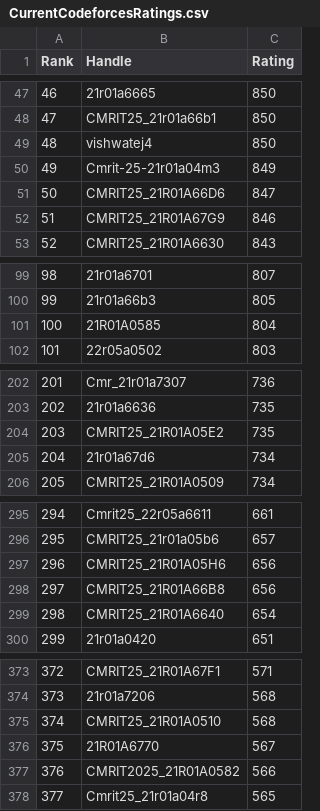
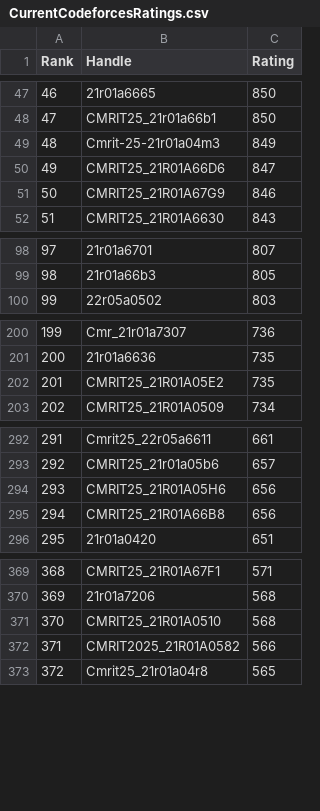
Before and after one commit to gabyah92/CodeforcesRankingGUI, a CSV file: Leaderboards/CurrentCodeforcesRatings.csv, drawn as a sheet; only a part is shown, gaps mark what is left out; removed rows and columns are numbered as before the commit, all else as after; the diff covers the shown part only; the diff names each change by its address in the sheet, - before the commit and + after, or states it on an @@ line.

```diff
--- a/Leaderboards/CurrentCodeforcesRatings.csv
+++ b/Leaderboards/CurrentCodeforcesRatings.csv
-row 49: 48 | vishwatej4 | 850
@@ column A (Rank) renumbered from row 49 down @@
-row 101: 100 | 21R01A0585 | 804
-row 205: 204 | 21r01a67d6 | 734
-row 299: 298 | CMRIT25_21R01A6640 | 654
-row 376: 375 | 21R01A6770 | 567
```
Also changed, not shown: 2 removed rows elsewhere in this file.
